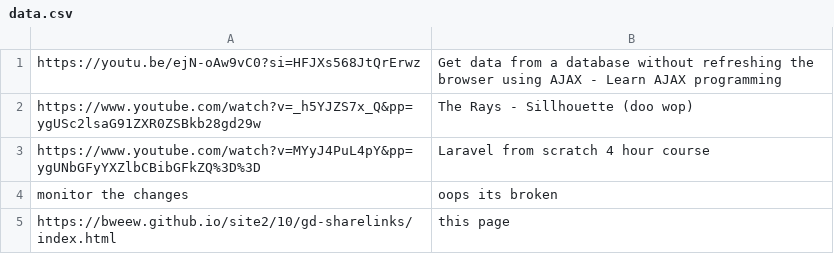
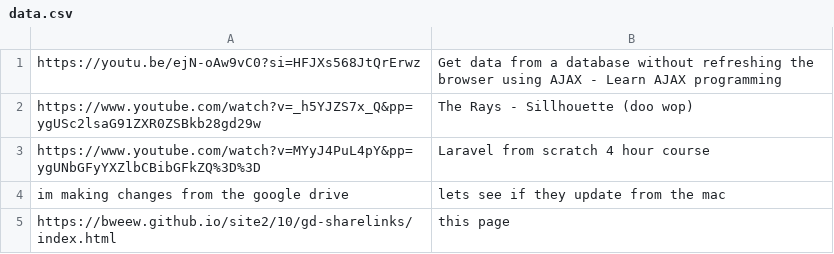
Before and after one commit to bweew/site2, a CSV file: 10/gd-sharelinks/data.csv, drawn as a sheet.

Commit message:
updated csv from the shortcut app

```diff
--- a/10/gd-sharelinks/data.csv
+++ b/10/gd-sharelinks/data.csv
@@ -3,3 +3,3 @@ https://www.youtube.com/watch?v=_h5YJZS7x_Q&pp=ygUSc2lsaG91ZXR0ZSBkb28gd29w,The
 https://www.youtube.com/watch?v=MYyJ4PuL4pY&pp=ygUNbGFyYXZlbCBibGFkZQ%3D%3D,Laravel from scratch	 4 hour course
-monitor the changes,oops its broken
+im making changes from the google drive,lets see if they update from the mac
 https://bweew.github.io/site2/10/gd-sharelinks/index.html,this page
```
